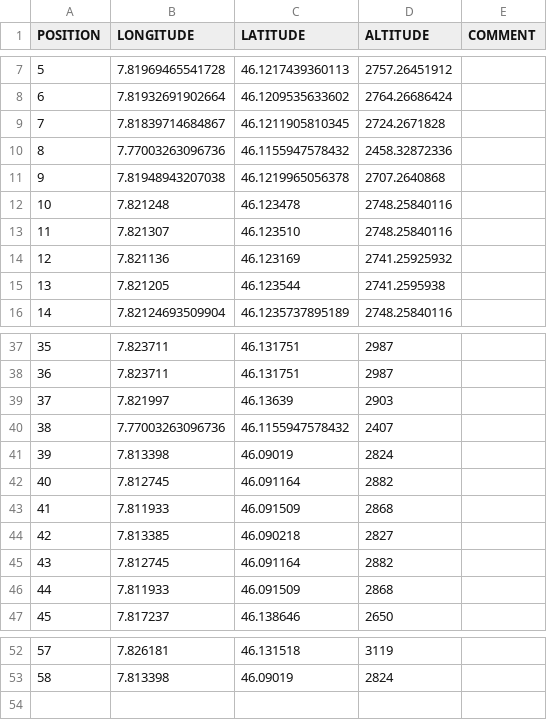
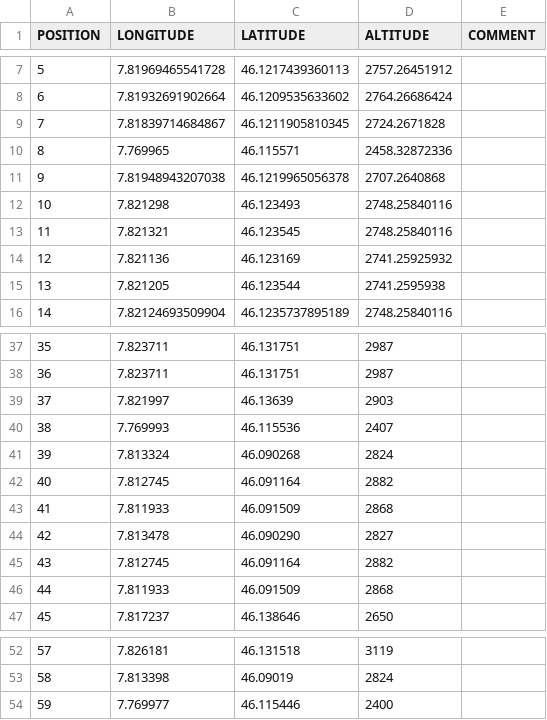
Before and after one commit to LSIR/gsn, a CSV file: gsn/conf/permasense/dirruhorn-geomapping.csv, drawn as a sheet; only a part is shown, gaps mark what is left out; removed rows and columns are numbered as before the commit, all else as after; the diff names each change by its address in the sheet, - before the commit and + after, or states it on an @@ line.

```diff
--- a/gsn/conf/permasense/dirruhorn-geomapping.csv
+++ b/gsn/conf/permasense/dirruhorn-geomapping.csv
-row 10: 8 | 7.77003263096736 | 46.1155947578432 | 2458.32872336
+row 10: 8 | 7.769965 | 46.115571 | 2458.32872336
-row 12: 10 | 7.821248 | 46.123478 | 2748.25840116
-row 13: 11 | 7.821307 | 46.123510 | 2748.25840116
+row 12: 10 | 7.821298 | 46.123493 | 2748.25840116
+row 13: 11 | 7.821321 | 46.123545 | 2748.25840116
-row 40: 38 | 7.77003263096736 | 46.1155947578432 | 2407
-row 41: 39 | 7.813398 | 46.09019 | 2824
+row 40: 38 | 7.769993 | 46.115536 | 2407
+row 41: 39 | 7.813324 | 46.090268 | 2824
-row 44: 42 | 7.813385 | 46.090218 | 2827
+row 44: 42 | 7.813478 | 46.090290 | 2827
+row 54: 59 | 7.769977 | 46.115446 | 2400
```
